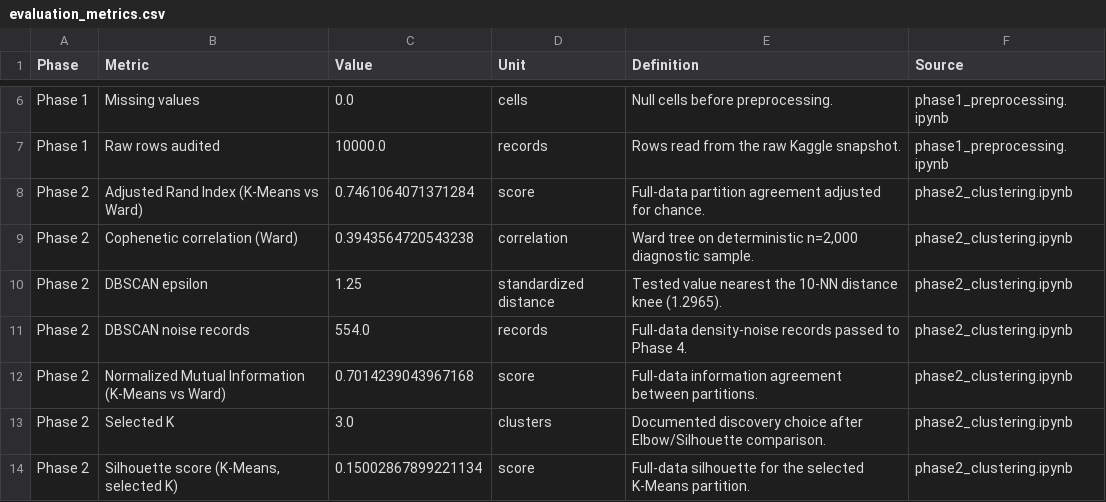
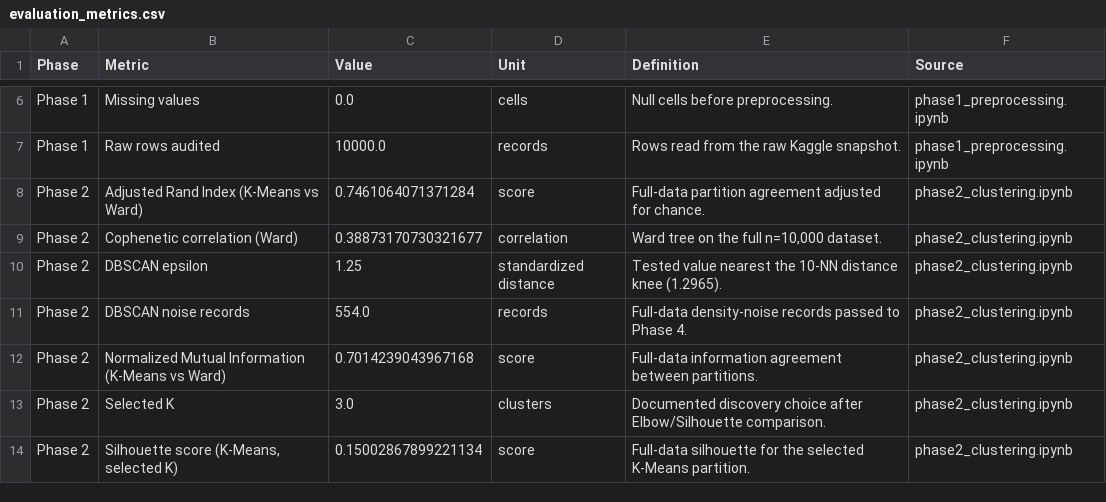
Before and after one commit to Kelompok4-PPTI20/data-mining, a CSV file: outputs/evaluation_metrics.csv, drawn as a sheet; only a part is shown, gaps mark what is left out.

Commit message:
chore: dataset portion corrected

```diff
--- a/outputs/evaluation_metrics.csv
+++ b/outputs/evaluation_metrics.csv
@@ -8,3 +8,3 @@ Phase 1,Raw rows audited,10000.0,records,Rows read from the raw Kaggle snapshot.
 Phase 2,Adjusted Rand Index (K-Means vs Ward),0.7461064071371284,score,Full-data partition agreement adjusted for chance.,phase2_clustering.ipynb
-Phase 2,Cophenetic correlation (Ward),0.3943564720543238,correlation,"Ward tree on deterministic n=2,000 diagnostic sample.",phase2_clustering.ipynb
+Phase 2,Cophenetic correlation (Ward),0.38873170730321677,correlation,"Ward tree on the full n=10,000 dataset.",phase2_clustering.ipynb
 Phase 2,DBSCAN epsilon,1.25,standardized distance,Tested value nearest the 10-NN distance knee (1.2965).,phase2_clustering.ipynb
```
Also changed, not shown: 2 other files.
